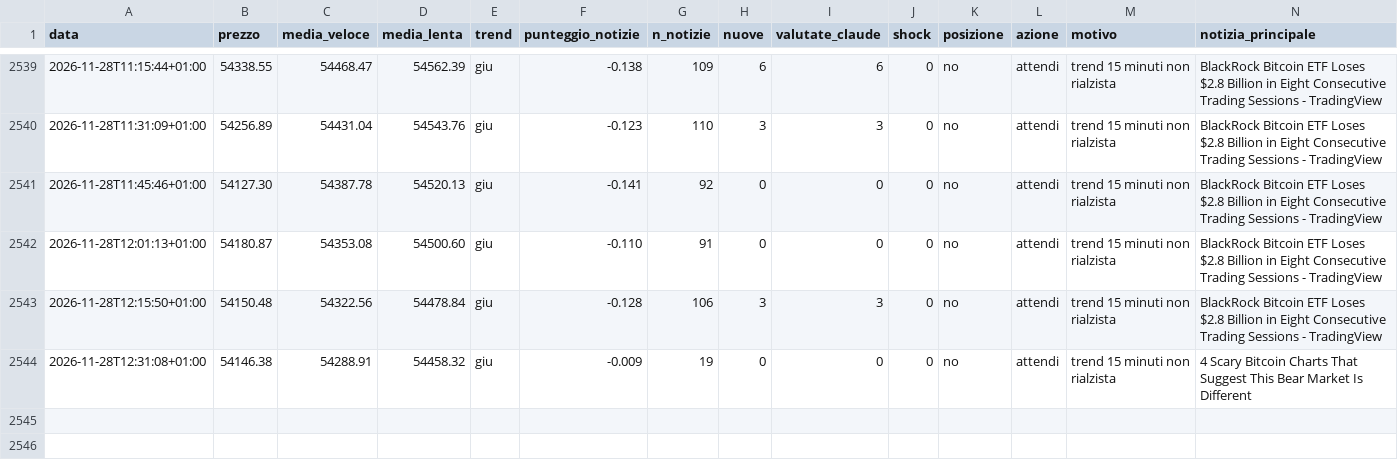
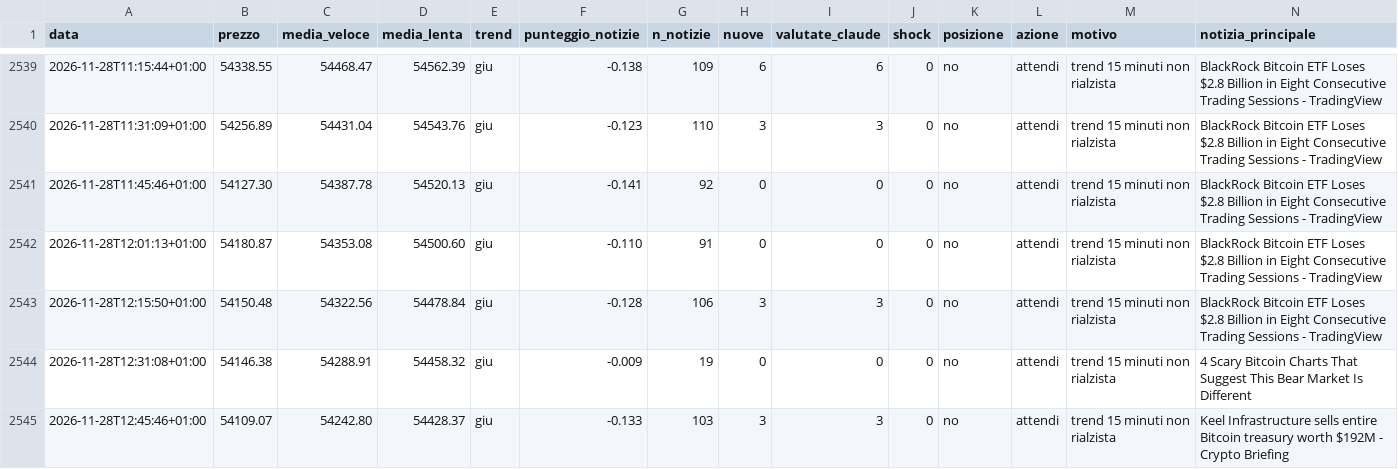
Before and after one commit to Van3d-max/sol-sentinel-, a CSV file: decisioni_btc_veloce.csv, drawn as a sheet; only a part is shown, gaps mark what is left out; rows hold the shown columns only; the diff names each change by its address in the sheet, - before the commit and + after, or states it on an @@ line.

```diff
--- a/decisioni_btc_veloce.csv
+++ b/decisioni_btc_veloce.csv
+row 2545: 2026-11-28T12:45:46+01:00 | 54109.07 | 54242.80 | 54428.37 | giu | -0.133 | 103 | 3 | 3 | 0 | no | attendi | trend 15 minuti non rialzista | Keel Infrastructure sells entire Bitcoin treasury worth $192M - Crypto Briefing
```
Also changed, not shown: decisioni_eth_veloce.csv, decisioni_shib_veloce.csv, 10 other files.
